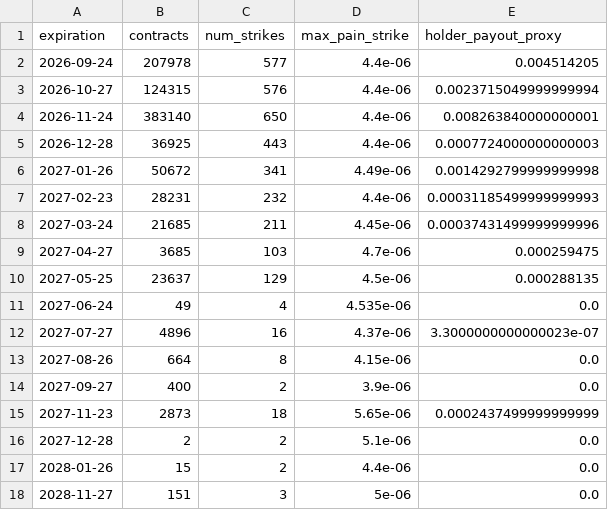
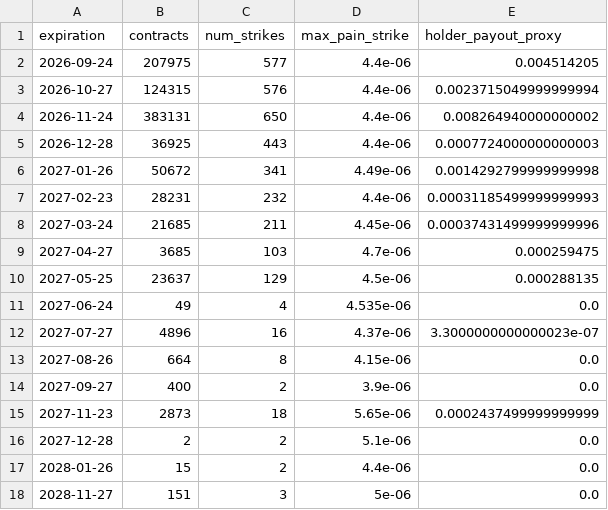
Before and after one commit to jiazheng1987/comex-options-scraper, a CSV file: databento_og_max_pain.csv, drawn as a sheet.

```diff
--- a/databento_og_max_pain.csv
+++ b/databento_og_max_pain.csv
@@ -1,5 +1,5 @@
 expiration,contracts,num_strikes,max_pain_strike,holder_payout_proxy
-2026-09-24,207978,577,4.4e-06,0.004514205
+2026-09-24,207975,577,4.4e-06,0.004514205
 2026-10-27,124315,576,4.4e-06,0.0023715049999999994
-2026-11-24,383140,650,4.4e-06,0.008263840000000001
+2026-11-24,383131,650,4.4e-06,0.008264940000000002
 2026-12-28,36925,443,4.4e-06,0.0007724000000000003
```
